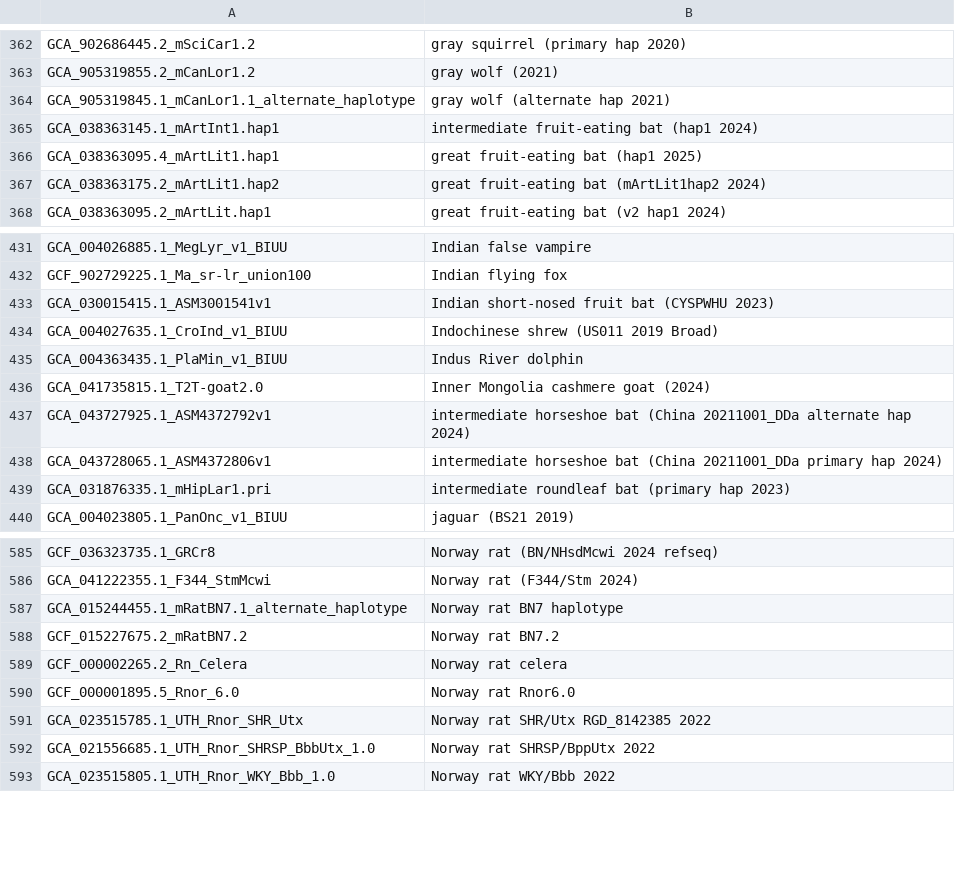
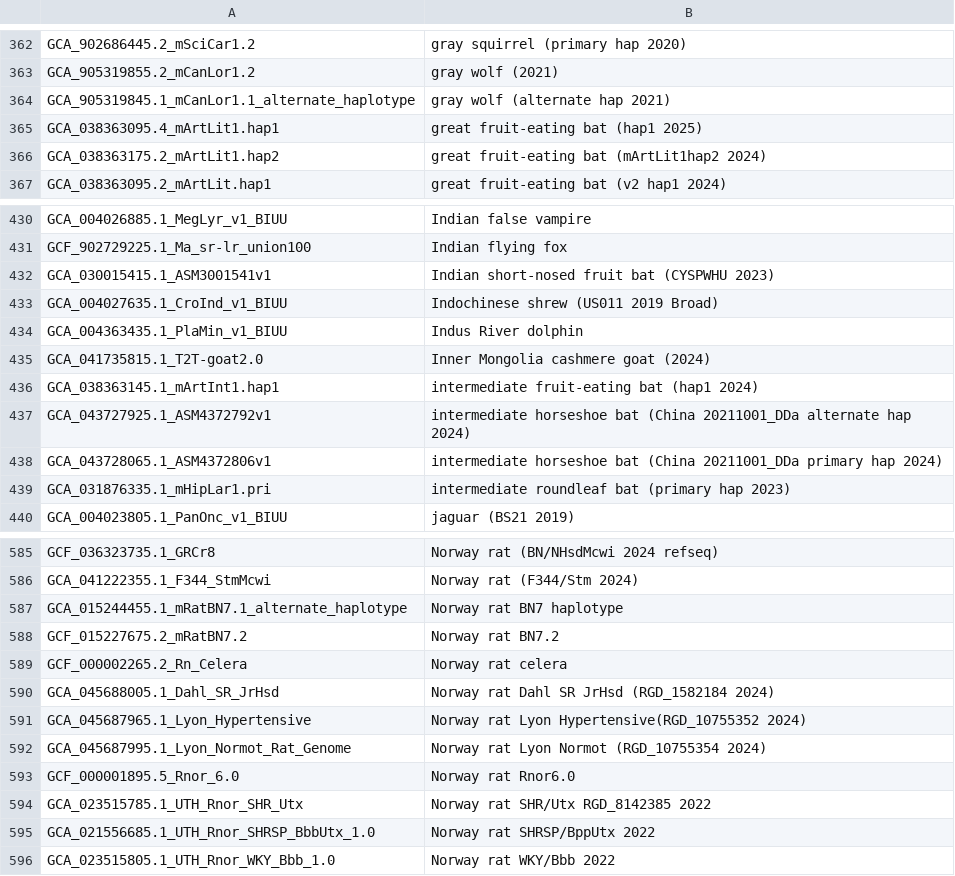
Before and after one commit to ucscGenomeBrowser/kent, a TSV file: src/hg/makeDb/doc/mammalsAsmHub/mammals.orderList.tsv, drawn as a sheet; only a part is shown, gaps mark what is left out.

Commit message:
adding three rats per user request

```diff
--- a/src/hg/makeDb/doc/mammalsAsmHub/mammals.orderList.tsv
+++ b/src/hg/makeDb/doc/mammalsAsmHub/mammals.orderList.tsv
@@ -364,3 +364,2 @@ GCA_905319855.2_mCanLor1.2	gray wolf (2021)
 GCA_905319845.1_mCanLor1.1_alternate_haplotype	gray wolf (alternate hap 2021)
-GCA_038363145.1_mArtInt1.hap1	intermediate fruit-eating bat (hap1 2024)
 GCA_038363095.4_mArtLit1.hap1	great fruit-eating bat (hap1 2025)
@@ -436,2 +435,3 @@ GCA_004363435.1_PlaMin_v1_BIUU	Indus River dolphin
 GCA_041735815.1_T2T-goat2.0	Inner Mongolia cashmere goat (2024)
+GCA_038363145.1_mArtInt1.hap1	intermediate fruit-eating bat (hap1 2024)
 GCA_043727925.1_ASM4372792v1	intermediate horseshoe bat (China 20211001_DDa alternate hap 2024)
@@ -589,2 +589,5 @@ GCF_015227675.2_mRatBN7.2	Norway rat BN7.2
 GCF_000002265.2_Rn_Celera	Norway rat celera
+GCA_045688005.1_Dahl_SR_JrHsd	Norway rat Dahl SR JrHsd (RGD_1582184 2024)
+GCA_045687965.1_Lyon_Hypertensive	Norway rat Lyon Hypertensive(RGD_10755352 2024)
+GCA_045687995.1_Lyon_Normot_Rat_Genome	Norway rat Lyon Normot (RGD_10755354 2024)
 GCF_000001895.5_Rnor_6.0	Norway rat Rnor6.0
```
